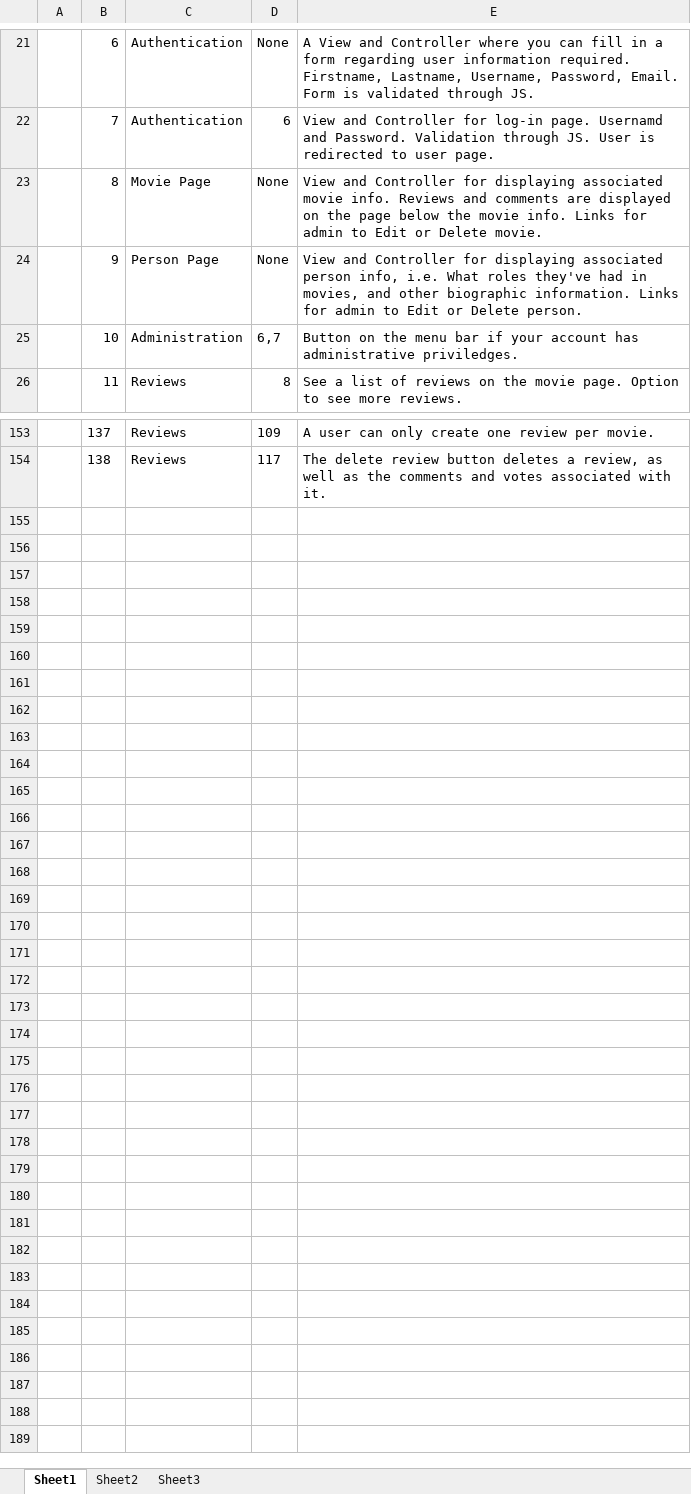
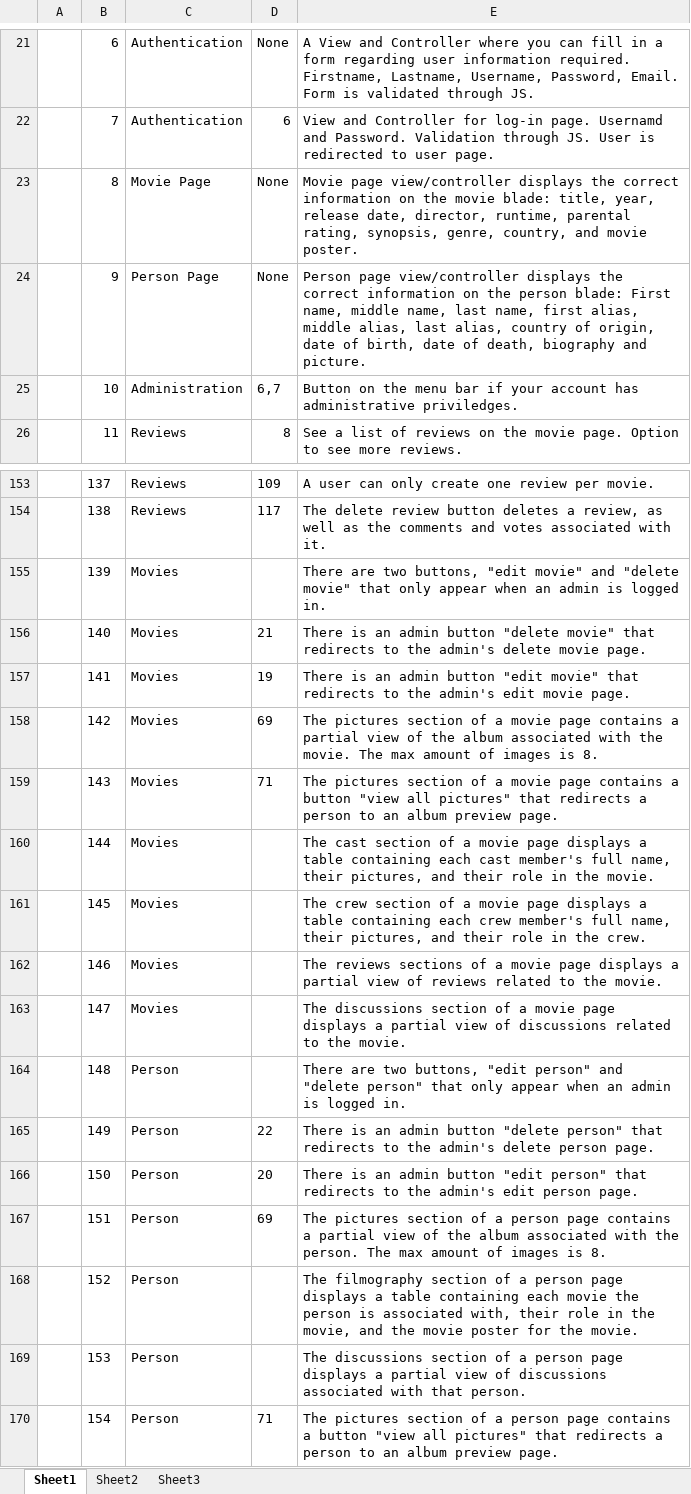
Before and after one commit to jlug331221/MovieDbPublic, an Excel workbook: functional_reqs.xlsx, sheet Sheet1, drawn as a sheet; only a part is shown, gaps mark what is left out; values as stored, in another font and other column widths than the file's, no borders; the diff names each change by its address in the sheet, - before the commit and + after, or states it on an @@ line.

Commit message:
Updated functional reqs for movie/person pages

```diff
--- a/functional_reqs.xlsx (sheet Sheet1)
+++ b/functional_reqs.xlsx (sheet Sheet1)
-E23: View and Controller for displaying associated movie info. Reviews and comments are displayed on the page below the movie info. Links for admin to Edit or Delete movie.
+E23: Movie page view/controller displays the correct information on the movie blade: title, year, release date, director, runtime, parental rating, synopsis, genre, country, and movie poster.
-E24: View and Controller for displaying associated person info, i.e. What roles they've had in movies, and other biographic information. Links for admin to Edit or Delete person.
+E24: Person page view/controller displays the correct information on the person blade: First name, middle name, last name, first alias, middle alias, last alias, country of origin, date of birth, date of death, biography and picture.
+row 155:  | 139 | Movies |  | There are two buttons, "edit movie" and "delete movie" that only appear when an admin is logged in.
+row 156:  | 140 | Movies | 21 | There is an admin button "delete movie" that redirects to the admin's delete movie page.
+row 157:  | 141 | Movies | 19 | There is an admin button "edit movie" that redirects to the admin's edit movie page.
+row 158:  | 142 | Movies | 69 | The pictures section of a movie page contains a partial view of the album associated with the movie. The max amount of images is 8.
+row 159:  | 143 | Movies | 71 | The pictures section of a movie page contains a button "view all pictures" that redirects a person to an album preview page.
+row 160:  | 144 | Movies |  | The cast section of a movie page displays a table containing each cast member's full name, their pictures, and their role in the movie.
+row 161:  | 145 | Movies |  | The crew section of a movie page displays a table containing each crew member's full name, their pictures, and their role in the crew.
+row 162:  | 146 | Movies |  | The reviews sections of a movie page displays a partial view of reviews related to the movie.
+row 163:  | 147 | Movies |  | The discussions section of a movie page displays a partial view of discussions related to the movie.
+row 164:  | 148 | Person |  | There are two buttons, "edit person" and "delete person" that only appear when an admin is logged in.
+row 165:  | 149 | Person | 22 | There is an admin button "delete person" that redirects to the admin's delete person page.
+row 166:  | 150 | Person | 20 | There is an admin button "edit person" that redirects to the admin's edit person page.
+row 167:  | 151 | Person | 69 | The pictures section of a person page contains a partial view of the album associated with the person. The max amount of images is 8.
+row 168:  | 152 | Person |  | The filmography section of a person page displays a table containing each movie the person is associated with, their role in the movie, and the movie poster for the movie.
+row 169:  | 153 | Person |  | The discussions section of a person page displays a partial view of discussions associated with that person.
+row 170:  | 154 | Person | 71 | The pictures section of a person page contains a button "view all pictures" that redirects a person to an album preview page.
```
